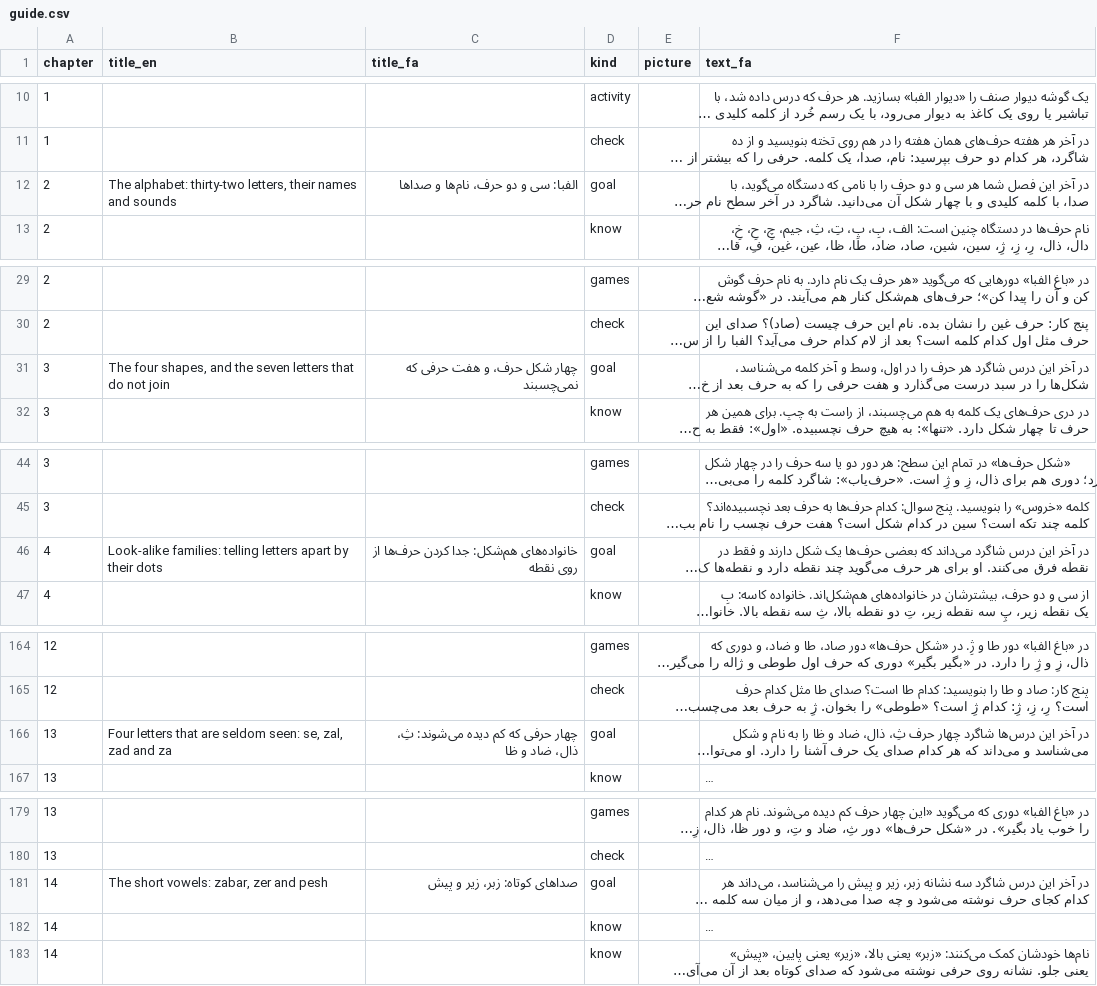
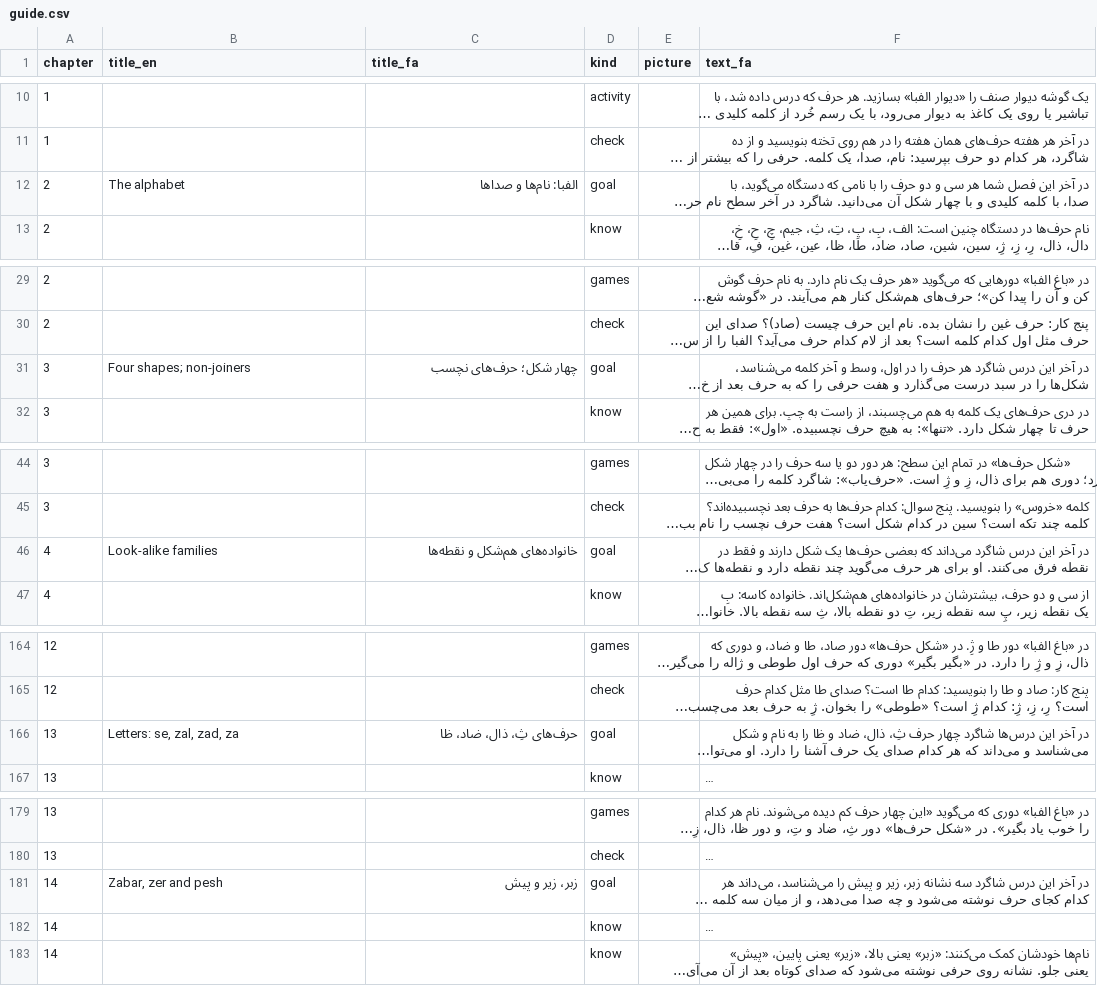
Before and after one commit to joelgsponer/Setara, a CSV file: setara/content/guide/fa-2/guide.csv, drawn as a sheet; only a part is shown, gaps mark what is left out; long unchanged cells end in …; the diff covers the shown part only; the diff names each change by its address in the sheet, - before the commit and + after, or states it on an @@ line.

```diff
--- a/setara/content/guide/fa-2/guide.csv
+++ b/setara/content/guide/fa-2/guide.csv
-B12 (title_en): The alphabet: thirty-two letters, their names and sounds
+B12 (title_en): The alphabet
-C12 (title_fa): الفبا: سی و دو حرف، نام‌ها و صداها
+C12 (title_fa): الفبا: نام‌ها و صداها
-B31 (title_en): The four shapes, and the seven letters that do not join
+B31 (title_en): Four shapes; non-joiners
-C31 (title_fa): چهار شکل حرف، و هفت حرفی که نمی‌چسبند
+C31 (title_fa): چهار شکل؛ حرف‌های نچسب
-B46 (title_en): Look-alike families: telling letters apart by their dots
+B46 (title_en): Look-alike families
-C46 (title_fa): خانواده‌های هم‌شکل: جدا کردن حرف‌ها از روی نقطه
+C46 (title_fa): خانواده‌های هم‌شکل و نقطه‌ها
-B166 (title_en): Four letters that are seldom seen: se, zal, zad and za
+B166 (title_en): Letters: se, zal, zad, za
-C166 (title_fa): چهار حرفی که کم دیده می‌شوند: ثِ، ذال، ضاد و ظا
+C166 (title_fa): حرف‌های ثِ، ذال، ضاد، ظا
-B181 (title_en): The short vowels: zabar, zer and pesh
+B181 (title_en): Zabar, zer and pesh
-C181 (title_fa): صداهای کوتاه: زبر، زیر و پیش
+C181 (title_fa): زبر، زیر و پیش
```
Also changed, not shown: 12 edited cells elsewhere in this file, setara/content/guide/fa-3/guide.csv, setara/content/guide/fa-4/guide.csv, 24 other files.
